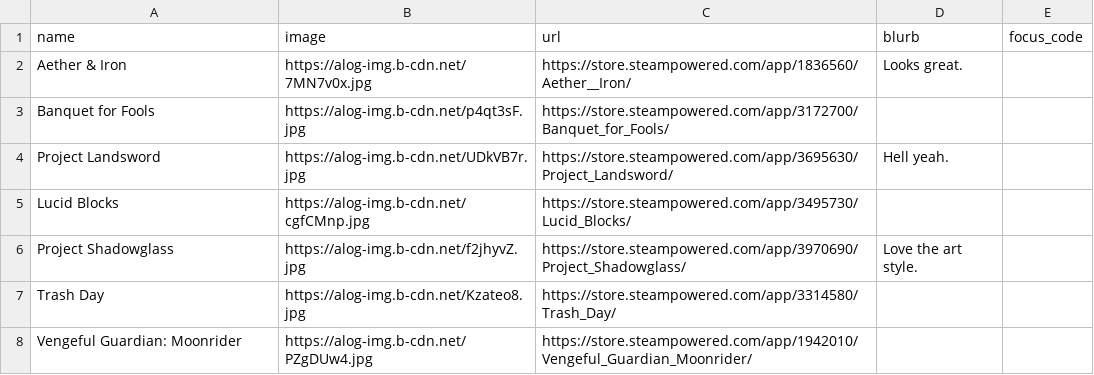
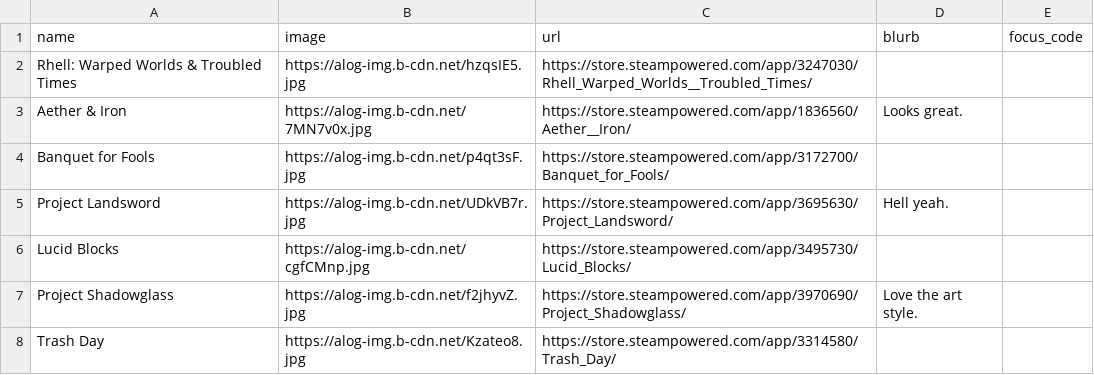
Before and after one commit to RaycatWhoDat/games-list, a CSV file: public/games.csv, drawn as a sheet; only a part is shown; the shorter side is filled out with more unchanged rows.

Commit message:
Update games.csv

```diff
--- a/public/games.csv
+++ b/public/games.csv
@@ -1,2 +1,3 @@
 "name","image","url","blurb","focus_code"
+"Rhell: Warped Worlds & Troubled Times","https://alog-img.b-cdn.net/hzqsIE5.jpg","https://store.steampowered.com/app/3247030/Rhell_Warped_Worlds__Troubled_Times/","",""
 "Aether & Iron","https://alog-img.b-cdn.net/7MN7v0x.jpg","https://store.steampowered.com/app/1836560/Aether__Iron/","Looks great.",""
```
